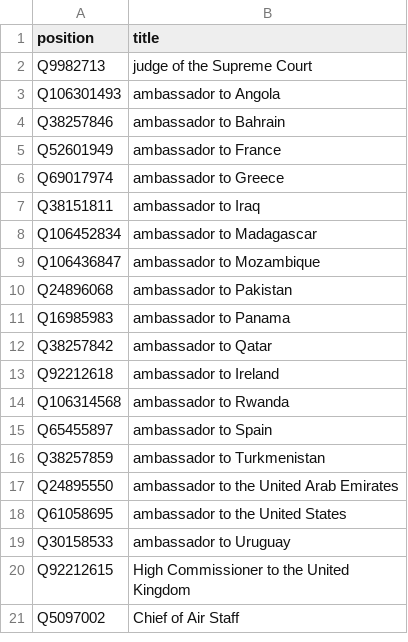
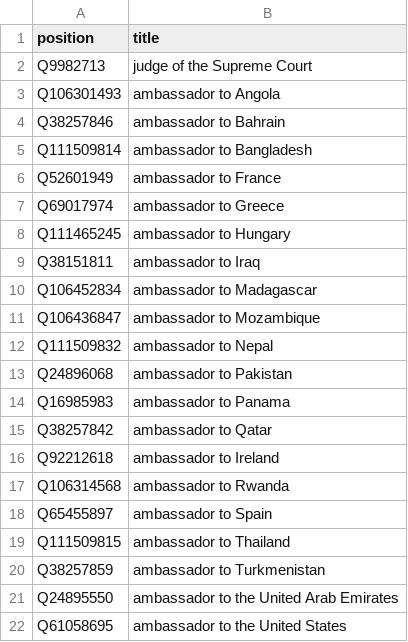
Before and after one commit to every-politician-scrapers/india-ministers, a CSV file: wikidata/xtra-positions.csv, drawn as a sheet; only a part is shown; the shorter side is filled out with more unchanged rows; the diff names each change by its address in the sheet, - before the commit and + after, or states it on an @@ line.

Commit message:
add more Ambassadorial positions

```diff
--- a/wikidata/xtra-positions.csv
+++ b/wikidata/xtra-positions.csv
+row 5: Q111509814 | ambassador to Bangladesh
+row 8: Q111465245 | ambassador to Hungary
+row 12: Q111509832 | ambassador to Nepal
+row 19: Q111509815 | ambassador to Thailand
```
